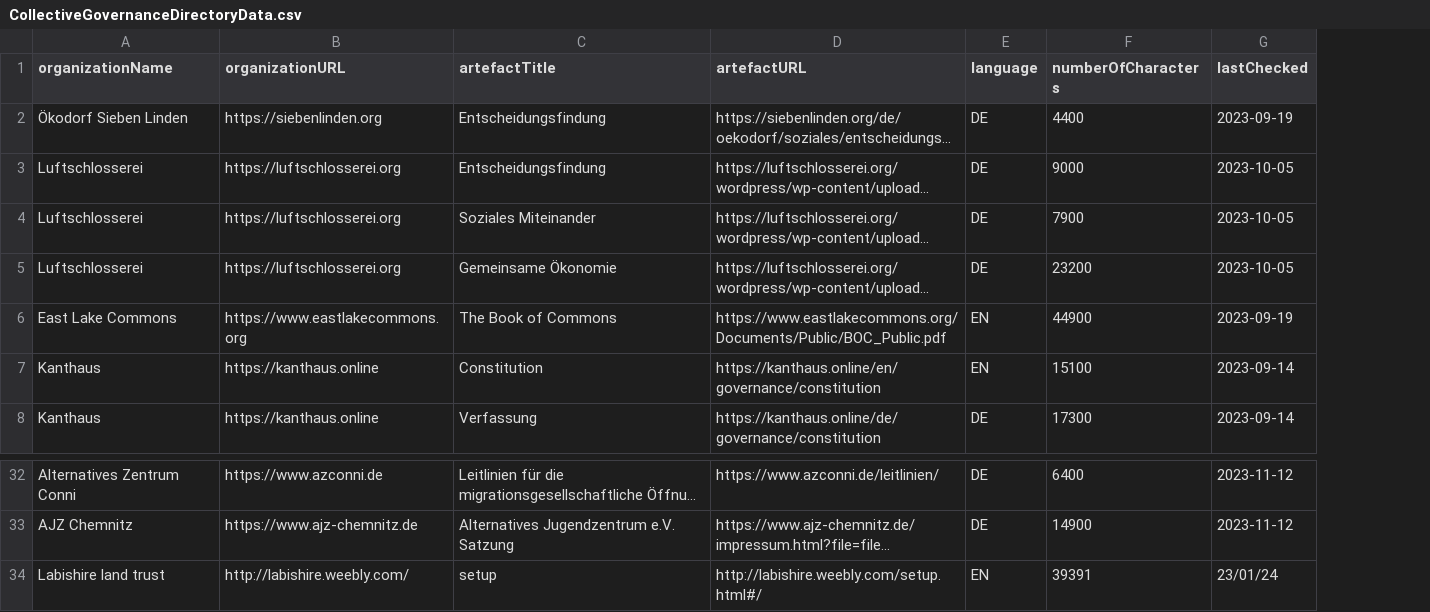
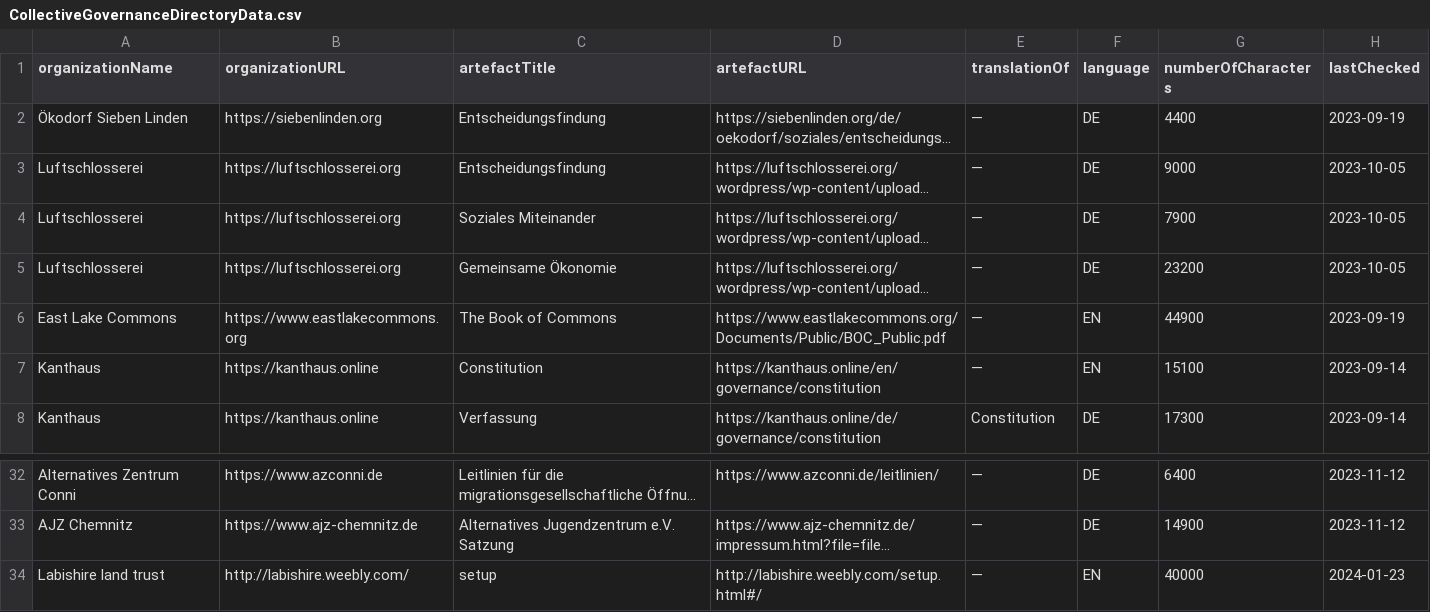
Before and after one commit to DougInAMug/Collective-Governance-Directory, a CSV file: static/CollectiveGovernanceDirectoryData.csv, drawn as a sheet; only a part is shown, gaps mark what is left out; long unchanged cells end in …; addresses are those after the commit; the diff names each change by its address in the sheet, - before the commit and + after, or states it on an @@ line.

Commit message:
rationalise data, finalise conversion script

```diff
--- a/static/CollectiveGovernanceDirectoryData.csv
+++ b/static/CollectiveGovernanceDirectoryData.csv
+column E (translationOf), rows 2-8: — | — | — | — | — | — | Constitution; rows 32-34: all —
-G34 (numberOfCharacters): 39391
+G34 (numberOfCharacters): 40000
-H34 (lastChecked): 23/01/24
+H34 (lastChecked): 2024-01-23
```
Also changed, not shown: 2 other files.
